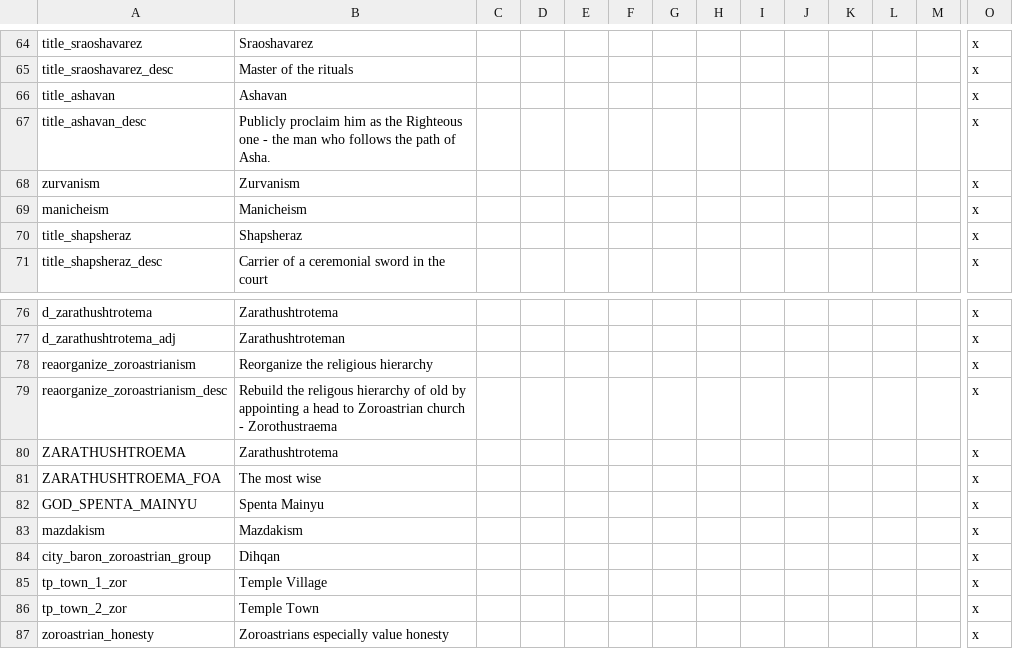
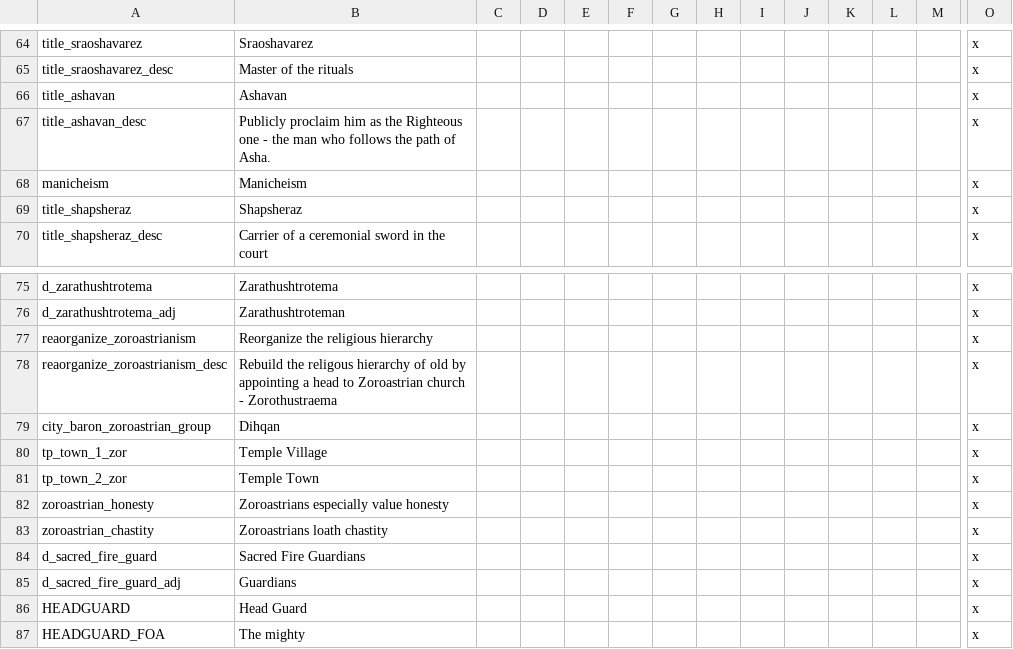
Before and after one commit to preslavb/lux-invicta-repository, a CSV file: localisation/MZ.csv, drawn as a sheet; only a part is shown, gaps mark what is left out; the shorter side is filled out with more unchanged rows; rows hold the shown columns only; the diff names each change by its address in the sheet, - before the commit and + after, or states it on an @@ line.

```diff
--- a/localisation/MZ.csv
+++ b/localisation/MZ.csv
-row 68: zurvanism | Zurvanism |  |  |  |  |  |  |  |  |  |  |  | x
-row 80: ZARATHUSHTROEMA | Zarathushtrotema |  |  |  |  |  |  |  |  |  |  |  | x
-row 81: ZARATHUSHTROEMA_FOA | The most wise |  |  |  |  |  |  |  |  |  |  |  | x
-row 82: GOD_SPENTA_MAINYU | Spenta Mainyu |  |  |  |  |  |  |  |  |  |  |  | x
-row 83: mazdakism | Mazdakism |  |  |  |  |  |  |  |  |  |  |  | x
```
Also changed, not shown: localisation/0_WizMOD.csv, localisation/PB_decisions.csv, 3 other files.
